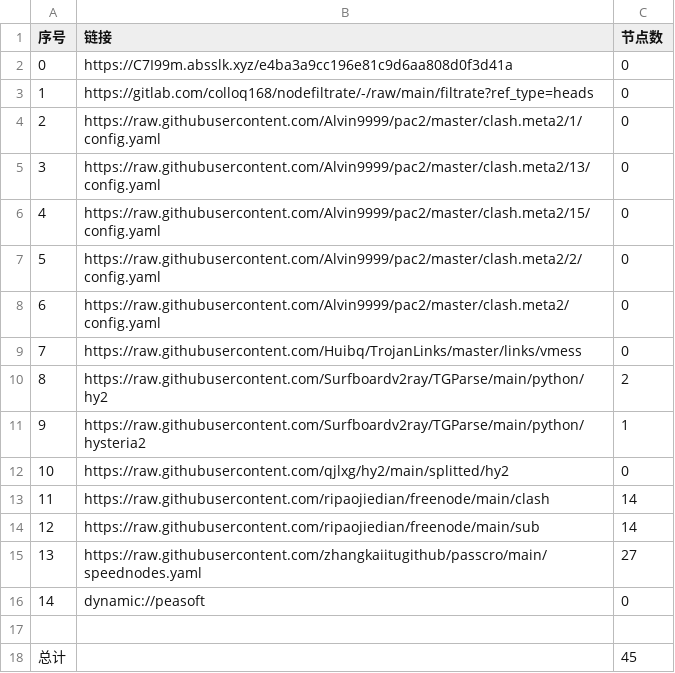
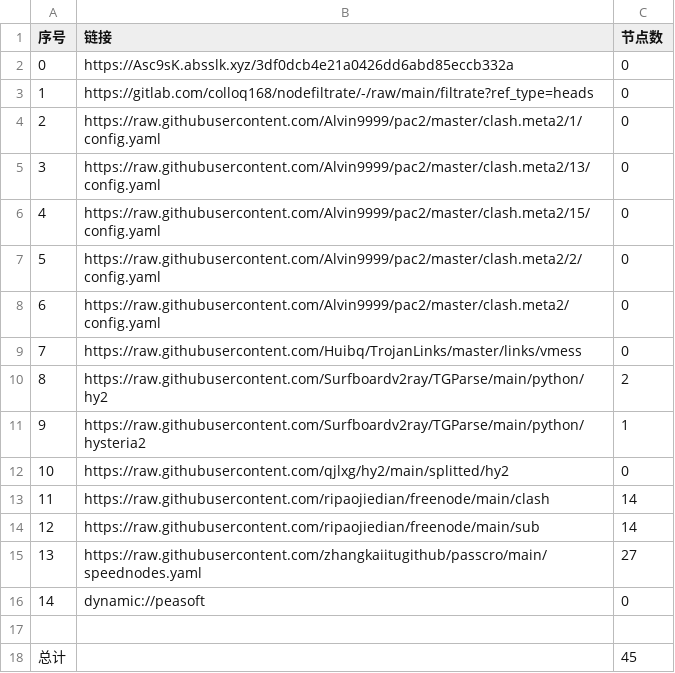
Before and after one commit to xiao99qiao/NoMoreWalls, a CSV file: list_result.csv, drawn as a sheet.

```diff
--- a/list_result.csv
+++ b/list_result.csv
@@ -1,3 +1,3 @@
 序号,链接,节点数
-0,https://C7I99m.absslk.xyz/e4ba3a9cc196e81c9d6aa808d0f3d41a,0
+0,https://Asc9sK.absslk.xyz/3df0dcb4e21a0426dd6abd85eccb332a,0
 1,https://gitlab.com/colloq168/nodefiltrate/-/raw/main/filtrate?ref_type=heads,0
```
Also changed, not shown: 3 other files.
